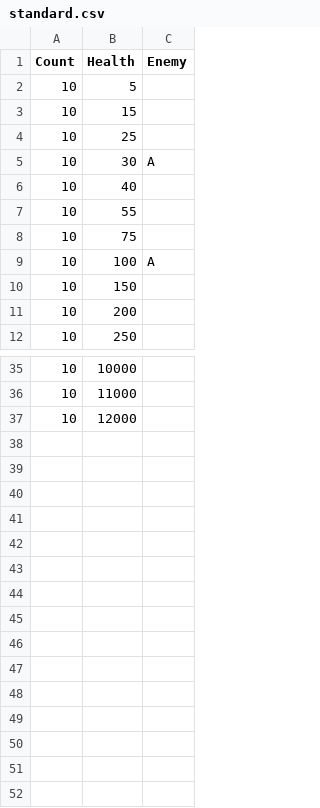
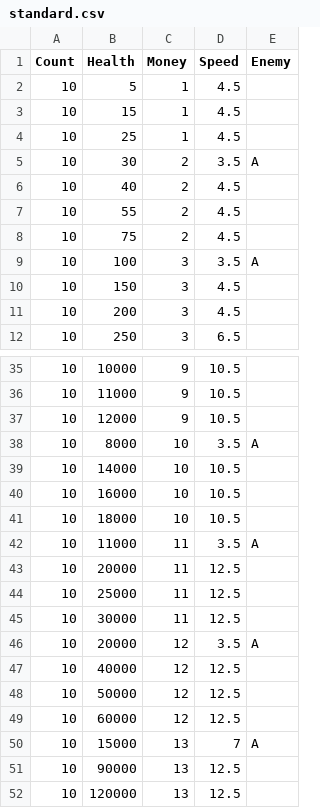
Before and after one commit to Rolleander/GemTD, a CSV file: resources/waves/standard.csv, drawn as a sheet; only a part is shown, gaps mark what is left out; the diff names each change by its address in the sheet, - before the commit and + after, or states it on an @@ line.

```diff
--- a/resources/waves/standard.csv
+++ b/resources/waves/standard.csv
+column C (Money), rows 2-12: 1 | 1 | 1 | 2 | 2 | 2 | 2 | 3 | 3 | 3 | 3; rows 35-37: all 9
+column D (Speed), rows 2-12: 4.5 | 4.5 | 4.5 | 3.5 | 4.5 | 4.5 | 4.5 | 3.5 | 4.5 | 4.5 | 6.5; rows 35-37: all 10.5
+row 38: 10 | 8000 | 10 | 3.5 | A
+row 39: 10 | 14000 | 10 | 10.5
+row 40: 10 | 16000 | 10 | 10.5
+row 41: 10 | 18000 | 10 | 10.5
+row 42: 10 | 11000 | 11 | 3.5 | A
+row 43: 10 | 20000 | 11 | 12.5
+row 44: 10 | 25000 | 11 | 12.5
+row 45: 10 | 30000 | 11 | 12.5
+row 46: 10 | 20000 | 12 | 3.5 | A
+row 47: 10 | 40000 | 12 | 12.5
+row 48: 10 | 50000 | 12 | 12.5
+row 49: 10 | 60000 | 12 | 12.5
+row 50: 10 | 15000 | 13 | 7 | A
+row 51: 10 | 90000 | 13 | 12.5
+row 52: 10 | 120000 | 13 | 12.5
```
Also changed, not shown: 31 other files.
